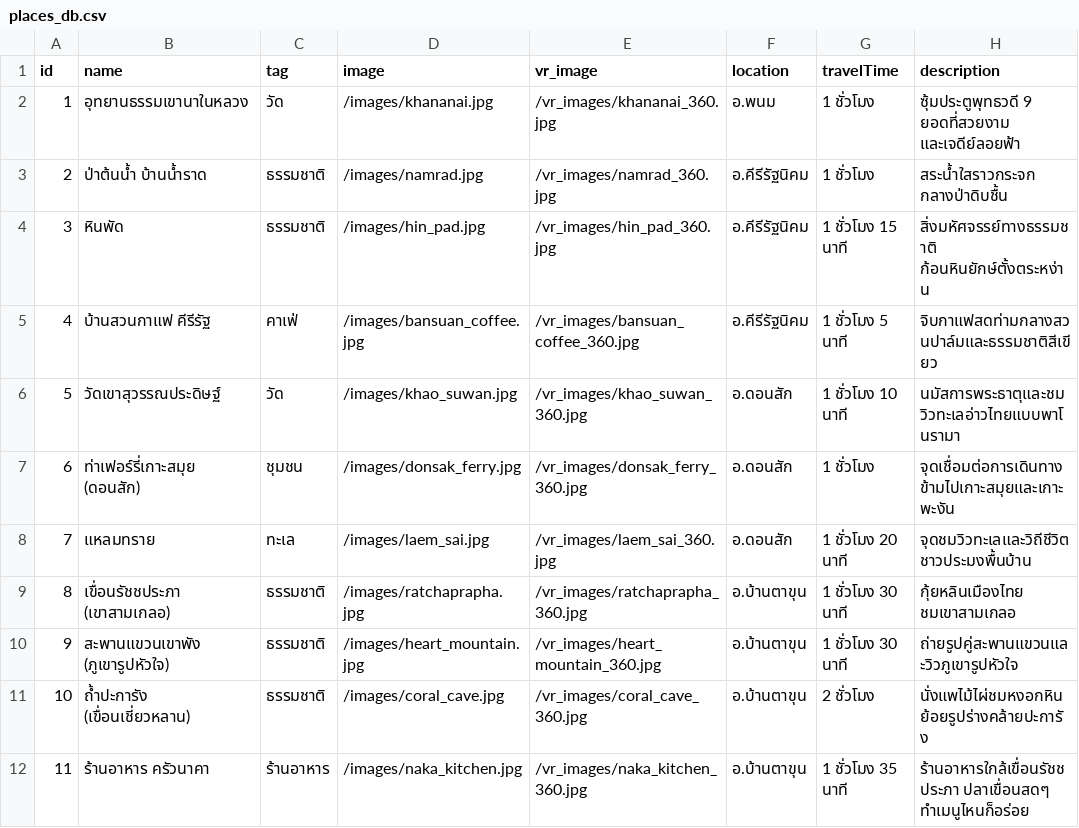
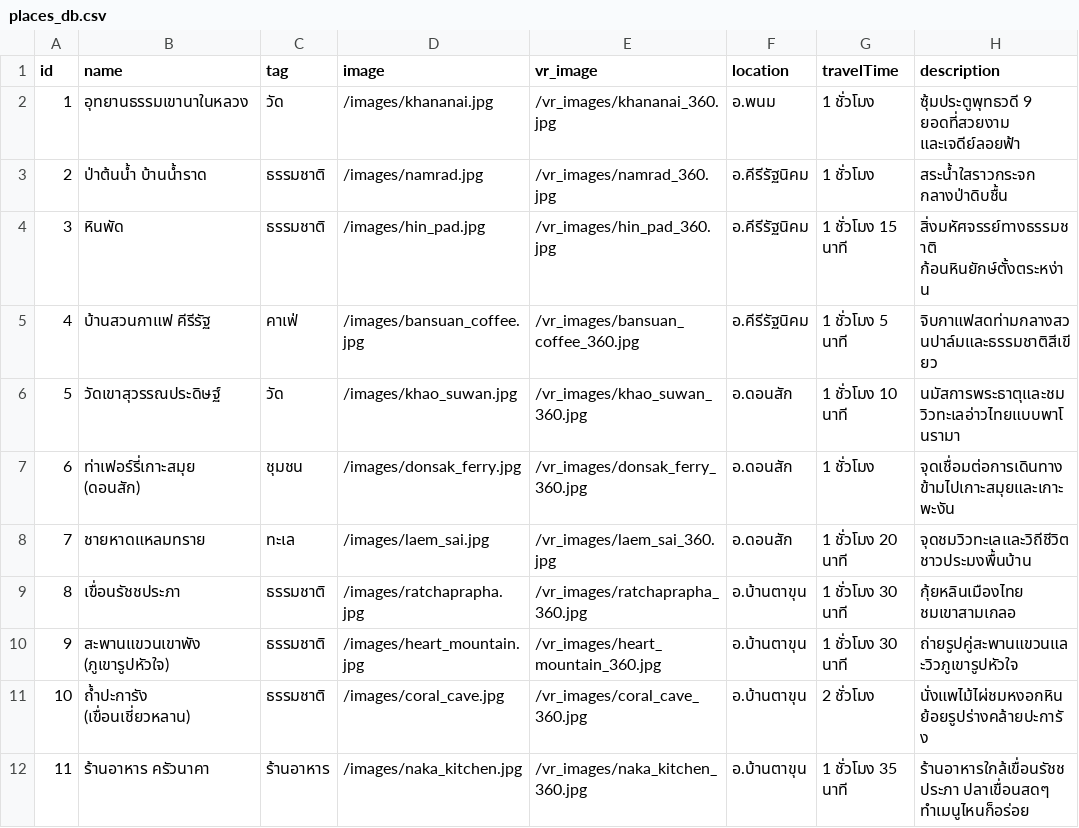
Before and after one commit to 056-Supakorn/suratthani-smart-tour, a CSV file: backend_AI/places_db.csv, drawn as a sheet; only a part is shown; the diff names each change by its address in the sheet, - before the commit and + after, or states it on an @@ line.

```diff
--- a/backend_AI/places_db.csv
+++ b/backend_AI/places_db.csv
-B8 (name): แหลมทราย
+B8 (name): ชายหาดแหลมทราย
-B9 (name): เขื่อนรัชชประภา (เขาสามเกลอ)
+B9 (name): เขื่อนรัชชประภา
```
Also changed, not shown: backend_AI/dataset.csv, backend_AI/survey_dataset.csv, 1 other file.
